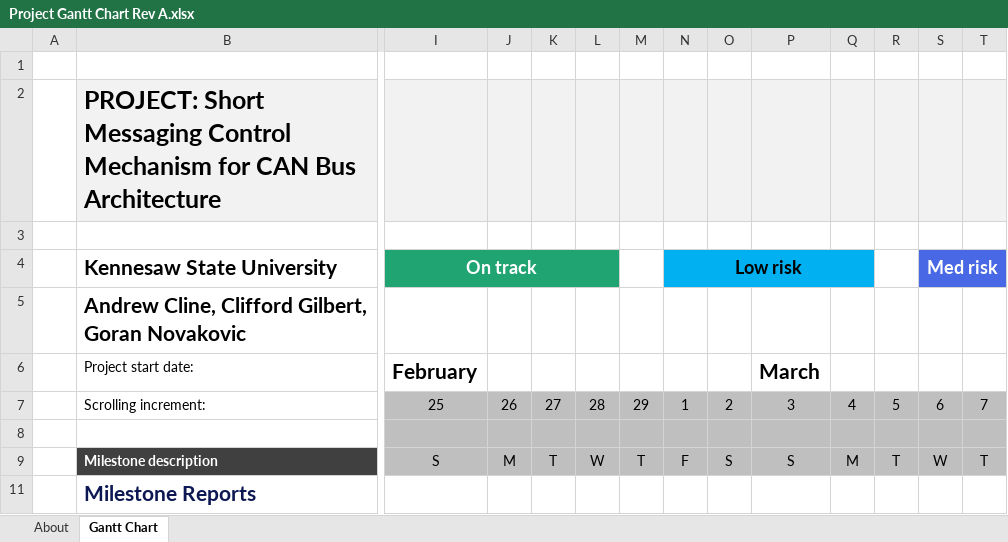
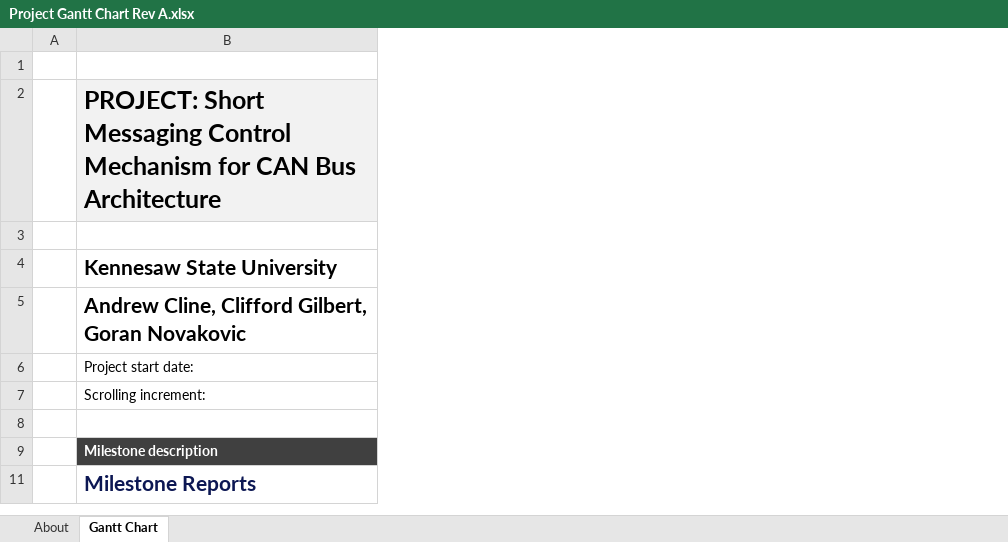
Before and after one commit to cgilbert43/SDR_KSU, an Excel workbook: Project Gantt Chart/Project Gantt Chart Rev A.xlsx, sheet Gantt Chart, drawn as a sheet; only a part is shown, gaps mark what is left out; values as stored, in another font and other column widths than the file's, no borders; conditional formats and table styles not drawn; removed rows and columns are numbered as before the commit, all else as after; the diff covers the shown part only; the diff names each change by its address in the sheet, - before the commit and + after, or states it on an @@ line.

Commit message:
Uploaded latest Gantt Chart and added Test Cases file

```diff
--- a/Project Gantt Chart/Project Gantt Chart Rev A.xlsx (sheet Gantt Chart)
+++ b/Project Gantt Chart/Project Gantt Chart Rev A.xlsx (sheet Gantt Chart)
@@ column I hidden, rows 4-9: On track |  | February | 25 |  | S @@
@@ column J hidden, rows 7-9: 26 |  | M @@
@@ column K hidden, rows 7-9: 27 |  | T @@
@@ column L hidden, rows 7-9: 28 |  | W @@
@@ column M hidden, rows 7-9: 29 |  | T @@
@@ column N hidden, rows 4-9: Low risk |  |  | 1 |  | F @@
@@ column O hidden, rows 7-9: 2 |  | S @@
@@ column P hidden, rows 6-9: March | 3 |  | S @@
@@ column Q hidden, rows 7-9: 4 |  | M @@
@@ column R hidden, rows 7-9: 5 |  | T @@
@@ column S hidden, rows 4-9: Med risk |  |  | 6 |  | W @@
@@ column T hidden, rows 7-9: 7 |  | T @@
```
Also changed, not shown: 5 added rows, 24 removed columns and 22 edited cells elsewhere in this sheet, formulas that keep their value, 2 other files.
